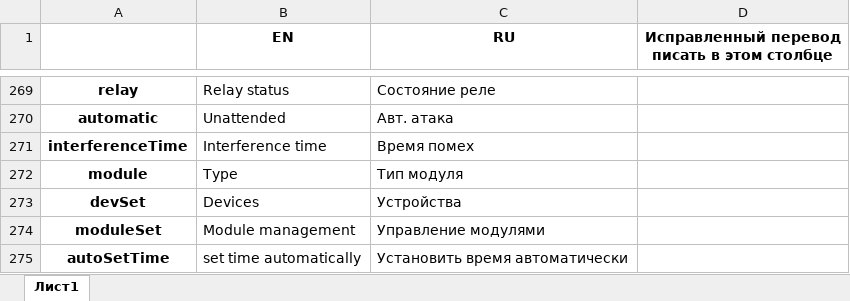
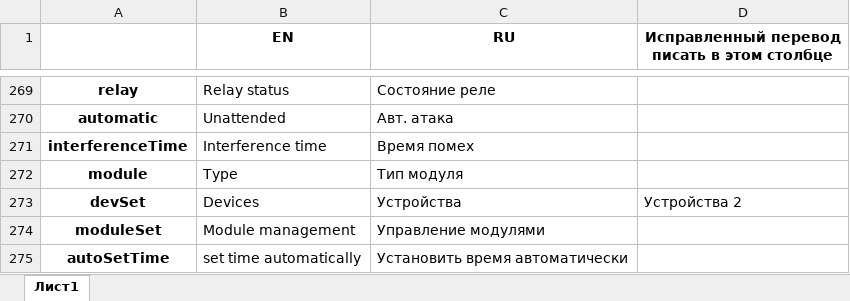
Before and after one commit to pashicop/Parser, an Excel workbook: Шторм.xlsx, sheet Лист1, drawn as a sheet; only a part is shown, gaps mark what is left out; values as stored, in another font and other column widths than the file's, no borders; the diff names each change by its address in the sheet, - before the commit and + after, or states it on an @@ line.

```diff
--- a/Шторм.xlsx (sheet Лист1)
+++ b/Шторм.xlsx (sheet Лист1)
-D273: (empty)
+D273: Устройства 2
```
Also changed, not shown: original/Шторм_original.xlsx, 5 other files.
